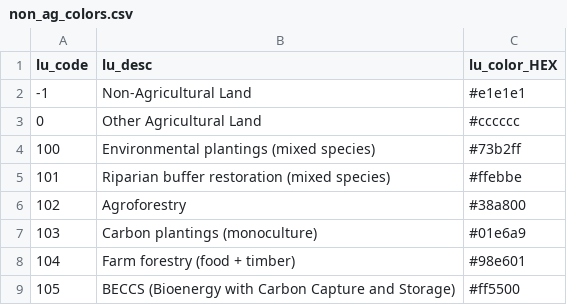
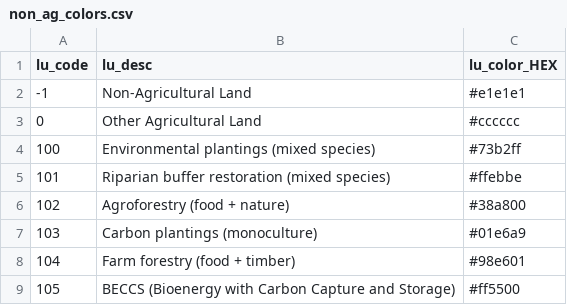
Before and after one commit to xinhaopan/luto-2.0, a CSV file: luto/tools/report/Assets/non_ag_colors.csv, drawn as a sheet.

```diff
--- a/luto/tools/report/Assets/non_ag_colors.csv
+++ b/luto/tools/report/Assets/non_ag_colors.csv
@@ -5,3 +5,3 @@ lu_code,lu_desc,lu_color_HEX
 101,Riparian buffer restoration (mixed species),#ffebbe
-102,Agroforestry,#38a800
+102,Agroforestry (food + nature),#38a800
 103,Carbon plantings (monoculture),#01e6a9
```
Also changed, not shown: 4 other files.
